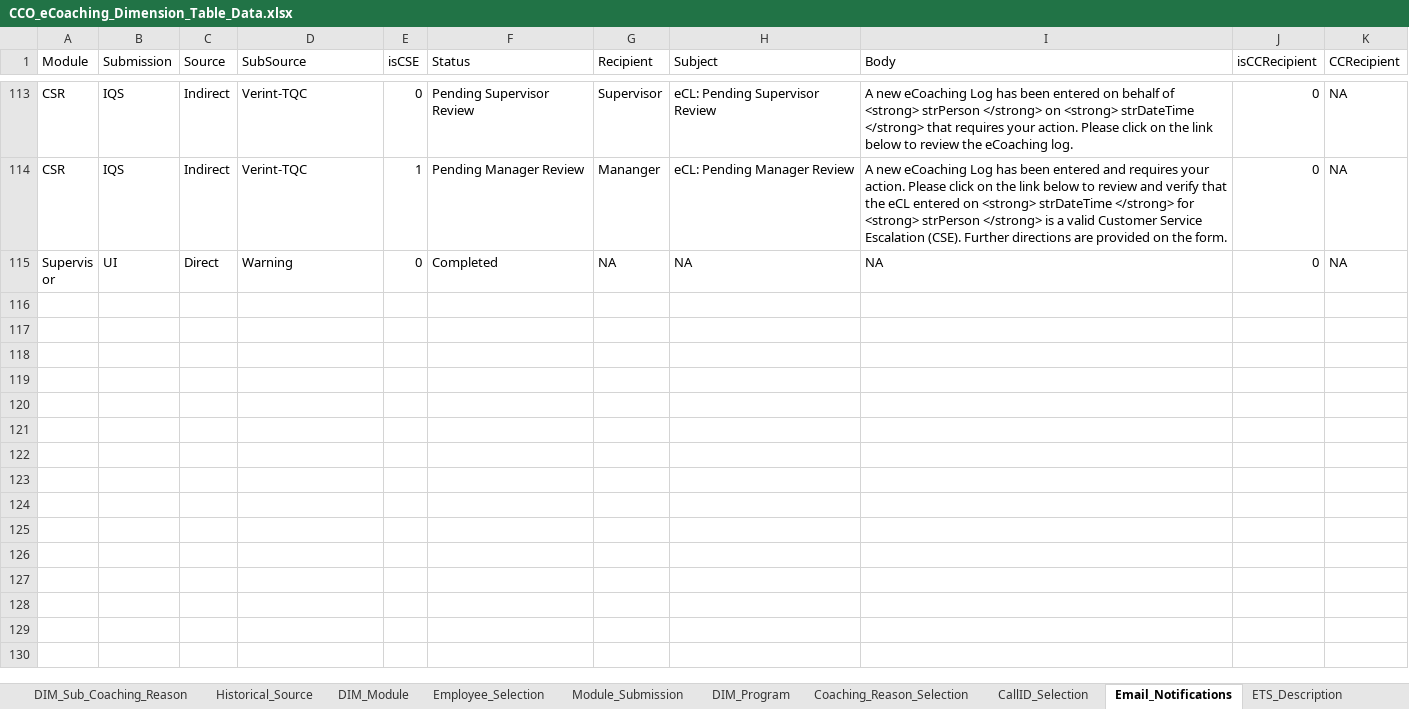
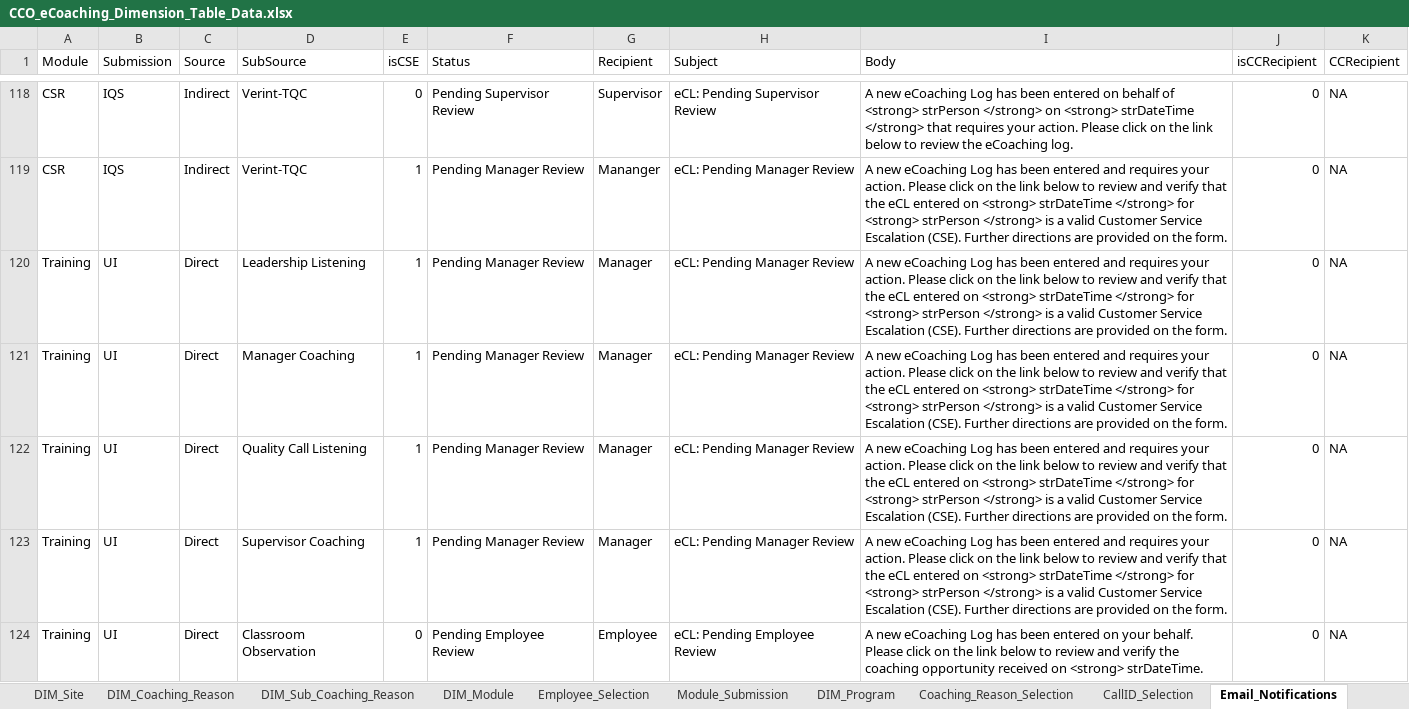
Before and after one commit to maximus-cco/eCoaching_V2_Bak, an Excel workbook: Design/CCO_eCoaching_Dimension_Table_Data.xlsx, sheet Email_Notifications, drawn as a sheet; only a part is shown, gaps mark what is left out; the shorter side is filled out with more unchanged rows; values as stored, in another font and other column widths than the file's, no borders; the diff covers the shown part only; the diff names each change by its address in the sheet, - before the commit and + after, or states it on an @@ line.

Commit message:
[VM:Susmitha.palacherla@4/21/2015 12:49:26 PM] Internal version 21. Updated for SCR 14512 Training Module.
git-tfs-id: [https://tfs.omnicloud.local/tfs/cco%20program/]$/eCoaching_V2;C14039

```diff
--- a/Design/CCO_eCoaching_Dimension_Table_Data.xlsx (sheet Email_Notifications)
+++ b/Design/CCO_eCoaching_Dimension_Table_Data.xlsx (sheet Email_Notifications)
@@ sheet tab hidden: Historical_Source @@
+row 120: Training | UI | Direct | Leadership Listening | 1 | Pending Manager Review | Manager | eCL: Pending Manager Review | A new eCoaching Log has been entered and requires your action. Please click on the link below to review and verify that the eCL entered on <strong> strDateTime </strong> for <strong> strPerson </strong> is a valid Customer Service Escalation (CSE). Further directions are provided on the form. | 0 | NA
+row 121: Training | UI | Direct | Manager Coaching | 1 | Pending Manager Review | Manager | eCL: Pending Manager Review | A new eCoaching Log has been entered and requires your action. Please click on the link below to review and verify that the eCL entered on <strong> strDateTime </strong> for <strong> strPerson </strong> is a valid Customer Service Escalation (CSE). Further directions are provided on the form. | 0 | NA
+row 122: Training | UI | Direct | Quality Call Listening | 1 | Pending Manager Review | Manager | eCL: Pending Manager Review | A new eCoaching Log has been entered and requires your action. Please click on the link below to review and verify that the eCL entered on <strong> strDateTime </strong> for <strong> strPerson </strong> is a valid Customer Service Escalation (CSE). Further directions are provided on the form. | 0 | NA
+row 123: Training | UI | Direct | Supervisor Coaching | 1 | Pending Manager Review | Manager | eCL: Pending Manager Review | A new eCoaching Log has been entered and requires your action. Please click on the link below to review and verify that the eCL entered on <strong> strDateTime </strong> for <strong> strPerson </strong> is a valid Customer Service Escalation (CSE). Further directions are provided on the form. | 0 | NA
+row 124: Training | UI | Direct | Classroom Observation | 0 | Pending Employee Review | Employee | eCL: Pending Employee Review | A new eCoaching Log has been entered on your behalf. Please click on the link below to review and verify the coaching opportunity received on <strong> strDateTime. | 0 | NA
```
Also changed, not shown: 31 added rows elsewhere in this sheet, sheet Coaching_Reason_Selection, sheet DIM_Sub_Coaching_Reason, sheet DIM_Coaching_Reason, sheet DIM_Source, sheet Employee_Selection, sheet Module_Submission, 3 more sheets, other sheet tabs.
